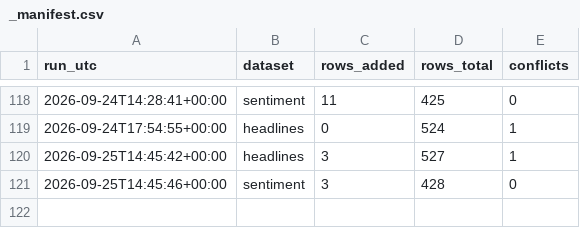
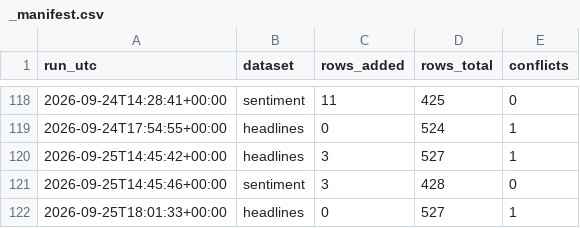
Before and after one commit to Aabaran7/nepse-forecast, a CSV file: data-mirror/news/_manifest.csv, drawn as a sheet; only a part is shown, gaps mark what is left out; the diff names each change by its address in the sheet, - before the commit and + after, or states it on an @@ line.

```diff
--- a/data-mirror/news/_manifest.csv
+++ b/data-mirror/news/_manifest.csv
+row 122: 2026-09-25T18:01:33+00:00 | headlines | 0 | 527 | 1
```
Also changed, not shown: data-mirror/archive/_manifest.csv, 2 other files.
